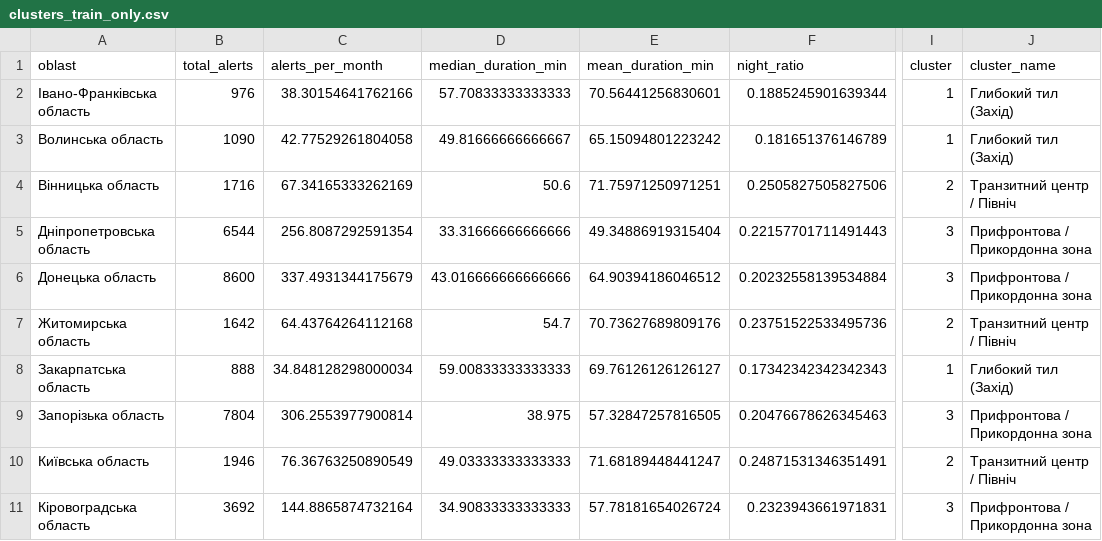
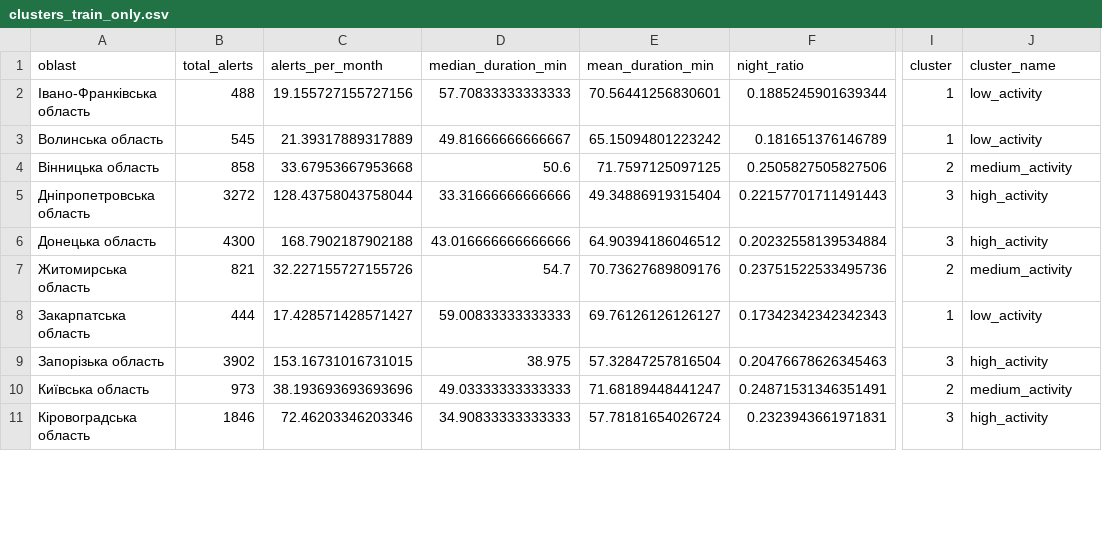
Before and after one commit to Yaroo-a/ukrainian-air-raid-sirens-analysis, a CSV file: reports/clusters_train_only.csv, drawn as a sheet; only a part is shown, gaps mark what is left out; the diff covers the shown part only; the diff names each change by its address in the sheet, - before the commit and + after, or states it on an @@ line.

Commit message:
fix(pipeline): aggregate subregional alerts post-Aug 2025, add reproducible Train clusters, 500-day block bootstrap, 60d benchmark, and full invariance test

```diff
--- a/reports/clusters_train_only.csv
+++ b/reports/clusters_train_only.csv
-B2 (total_alerts): 976
+B2 (total_alerts): 488
-C2 (alerts_per_month): 38.30154641762166
+C2 (alerts_per_month): 19.155727155727156
-J2:J3 (cluster_name): Глибокий тил (Захід)
+J2:J3 (cluster_name): low_activity
-B3 (total_alerts): 1090
+B3 (total_alerts): 545
-C3 (alerts_per_month): 42.77529261804058
+C3 (alerts_per_month): 21.39317889317889
-B4 (total_alerts): 1716
+B4 (total_alerts): 858
-C4 (alerts_per_month): 67.34165333262169
+C4 (alerts_per_month): 33.67953667953668
-E4 (mean_duration_min): 71.75971250971251
+E4 (mean_duration_min): 71.7597125097125
-J4 (cluster_name): Транзитний центр / Північ
+J4 (cluster_name): medium_activity
-B5 (total_alerts): 6544
+B5 (total_alerts): 3272
-C5 (alerts_per_month): 256.8087292591354
+C5 (alerts_per_month): 128.43758043758044
-J5:J6 (cluster_name): Прифронтова / Прикордонна зона
+J5:J6 (cluster_name): high_activity
-B6 (total_alerts): 8600
+B6 (total_alerts): 4300
-C6 (alerts_per_month): 337.4931344175679
+C6 (alerts_per_month): 168.7902187902188
-B7 (total_alerts): 1642
+B7 (total_alerts): 821
-C7 (alerts_per_month): 64.43764264112168
+C7 (alerts_per_month): 32.227155727155726
-J7 (cluster_name): Транзитний центр / Північ
+J7 (cluster_name): medium_activity
-B8 (total_alerts): 888
+B8 (total_alerts): 444
-C8 (alerts_per_month): 34.848128298000034
+C8 (alerts_per_month): 17.428571428571427
-J8 (cluster_name): Глибокий тил (Захід)
+J8 (cluster_name): low_activity
-B9 (total_alerts): 7804
+B9 (total_alerts): 3902
-C9 (alerts_per_month): 306.2553977900814
+C9 (alerts_per_month): 153.16731016731015
-E9 (mean_duration_min): 57.32847257816505
+E9 (mean_duration_min): 57.32847257816504
-J9 (cluster_name): Прифронтова / Прикордонна зона
+J9 (cluster_name): high_activity
-B10 (total_alerts): 1946
+B10 (total_alerts): 973
-C10 (alerts_per_month): 76.36763250890549
+C10 (alerts_per_month): 38.193693693693696
-J10 (cluster_name): Транзитний центр / Північ
+J10 (cluster_name): medium_activity
-B11 (total_alerts): 3692
+B11 (total_alerts): 1846
-C11 (alerts_per_month): 144.8865874732164
+C11 (alerts_per_month): 72.46203346203346
-J11 (cluster_name): Прифронтова / Прикордонна зона
+J11 (cluster_name): high_activity
```
Also changed, not shown: 44 edited cells elsewhere in this file, reports/feature_importance_lightgbm.csv, reports/ml_models_benchmark.csv, 29 other files.
